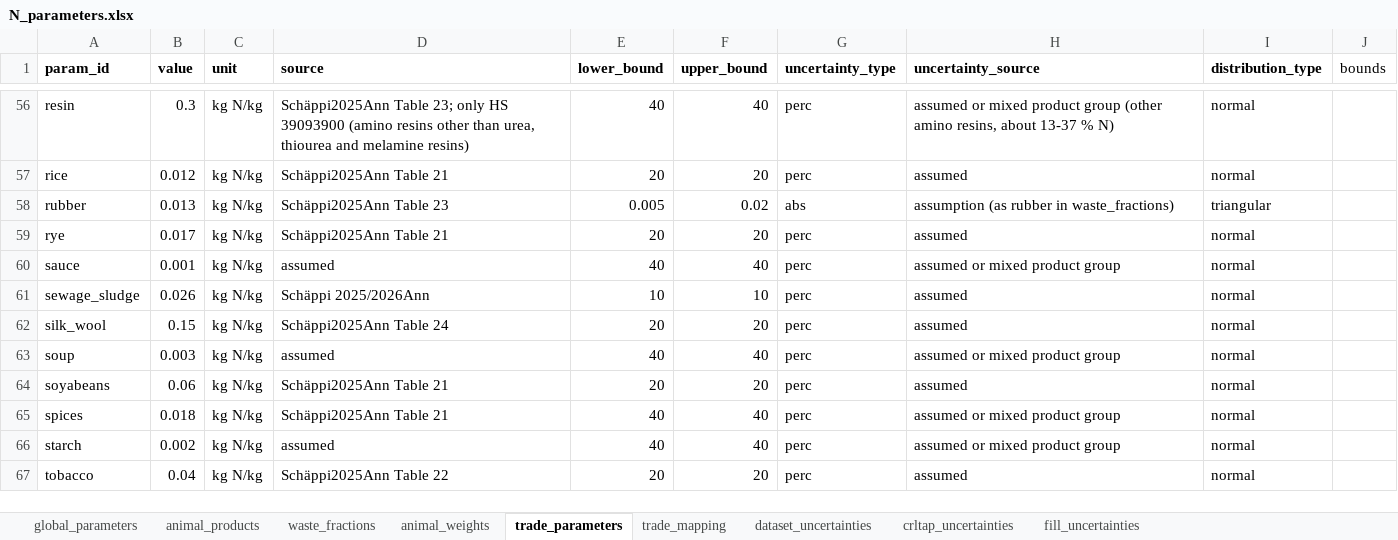
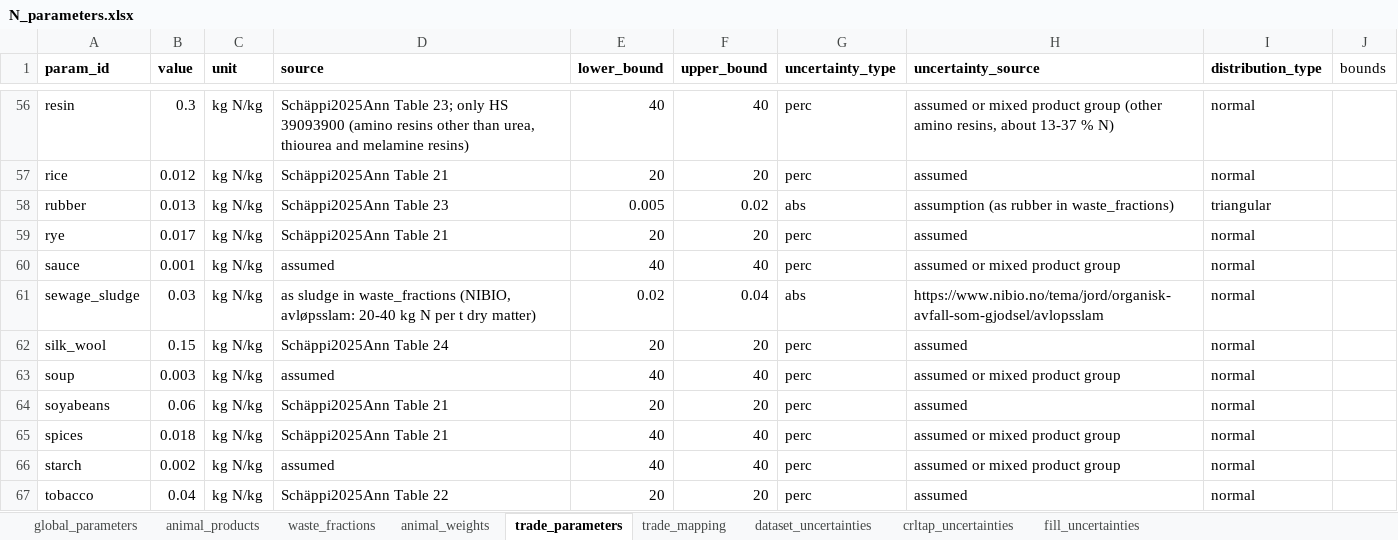
Before and after one commit to aroyne/NitrogenBudsjett, an Excel workbook: parameters/N_parameters.xlsx, sheet trade_parameters, drawn as a sheet; only a part is shown, gaps mark what is left out; values as stored, in another font and other column widths than the file's, no borders; the diff covers the shown part only; the diff names each change by its address in the sheet, - before the commit and + after, or states it on an @@ line.

```diff
--- a/parameters/N_parameters.xlsx (sheet trade_parameters)
+++ b/parameters/N_parameters.xlsx (sheet trade_parameters)
-B61 (value): 0.026
+B61 (value): 0.03
-D61 (source): Schäppi 2025/2026Ann
+D61 (source): as sludge in waste_fractions (NIBIO, avløpsslam: 20-40 kg N per t dry matter)
-E61 (lower_bound): 10
+E61 (lower_bound): 0.02
-F61 (upper_bound): 10
+F61 (upper_bound): 0.04
-G61 (uncertainty_type): perc
+G61 (uncertainty_type): abs
-H61 (uncertainty_source): assumed
+H61 (uncertainty_source): https://www.nibio.no/tema/jord/organisk-avfall-som-gjodsel/avlopsslam
```
Also changed, not shown: 33 edited cells elsewhere in this sheet, sheet fill_uncertainties, sheet trade_mapping, 23 other files.
